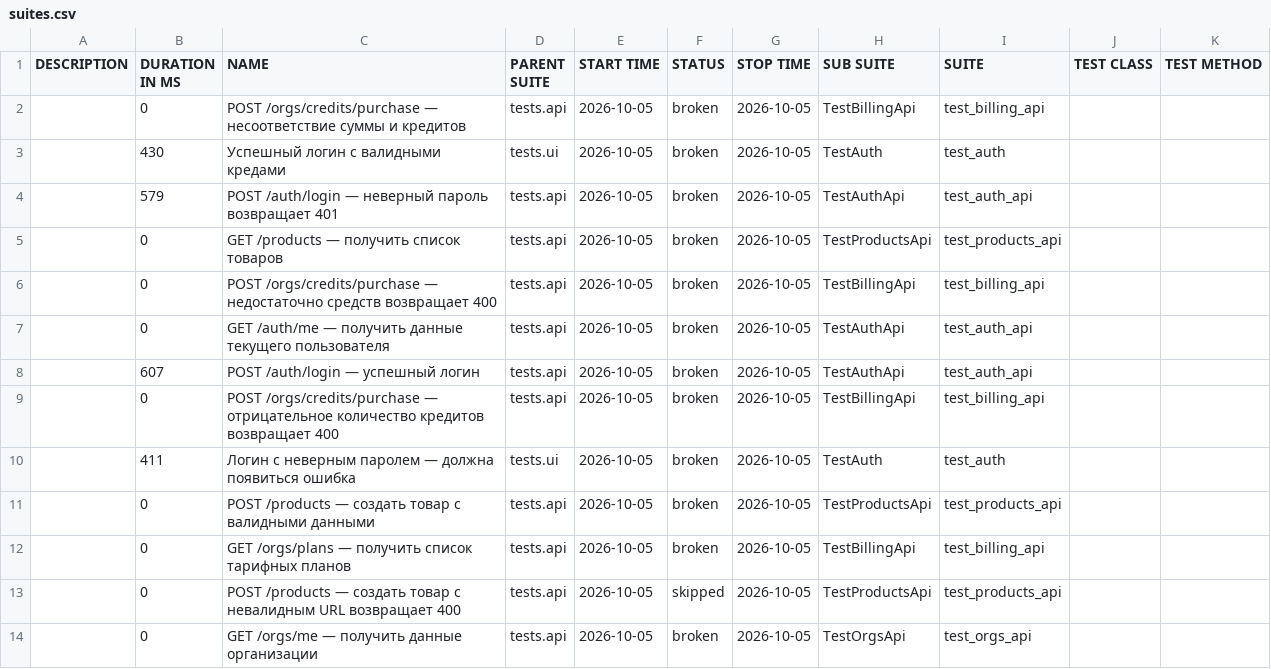
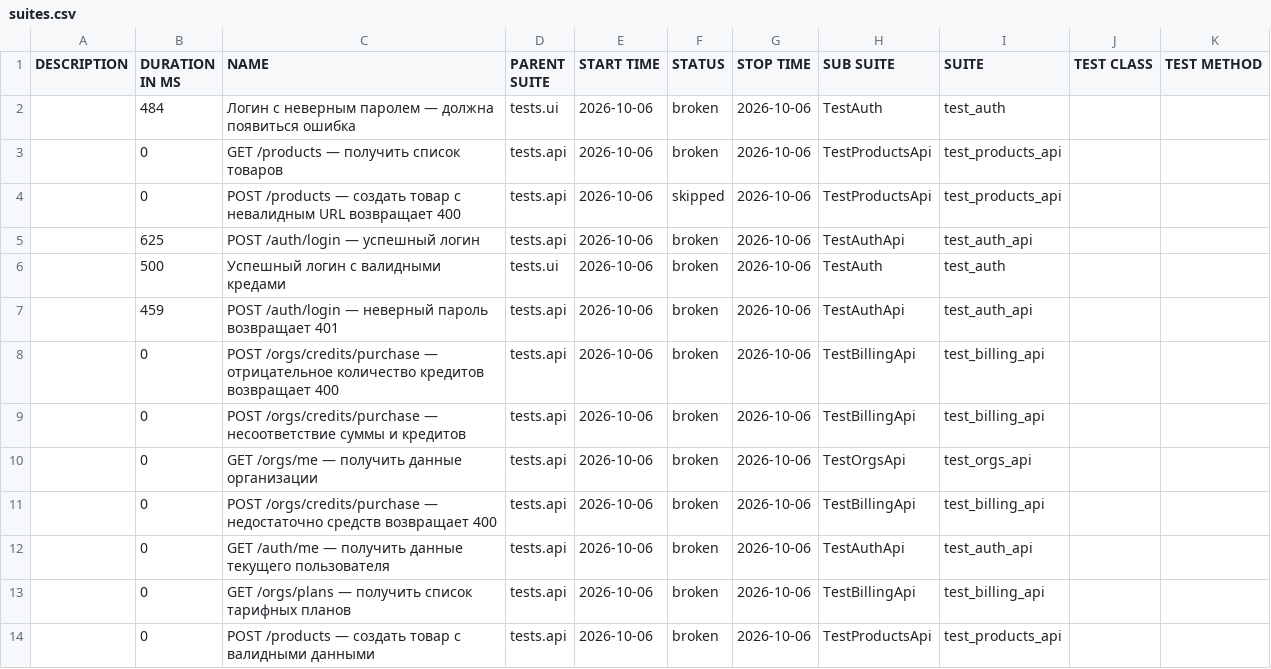
Before and after one commit to sunnatsh/kartochki-tests, a CSV file: data/suites.csv, drawn as a sheet.

```diff
--- a/data/suites.csv
+++ b/data/suites.csv
@@ -1,14 +1,14 @@
 "DESCRIPTION","DURATION IN MS","NAME","PARENT SUITE","START TIME","STATUS","STOP TIME","SUB SUITE","SUITE","TEST CLASS","TEST METHOD"
-"","0","POST /orgs/credits/purchase — несоответствие суммы и кредитов","tests.api","2026-10-05","broken","2026-10-05","TestBillingApi","test_billing_api","",""
-"","430","Успешный логин с валидными кредами","tests.ui","2026-10-05","broken","2026-10-05","TestAuth","test_auth","",""
-"","579","POST /auth/login — неверный пароль возвращает 401","tests.api","2026-10-05","broken","2026-10-05","TestAuthApi","test_auth_api","",""
-"","0","GET /products — получить список товаров","tests.api","2026-10-05","broken","2026-10-05","TestProductsApi","test_products_api","",""
-"","0","POST /orgs/credits/purchase — недостаточно средств возвращает 400","tests.api","2026-10-05","broken","2026-10-05","TestBillingApi","test_billing_api","",""
-"","0","GET /auth/me — получить данные текущего пользователя","tests.api","2026-10-05","broken","2026-10-05","TestAuthApi","test_auth_api","",""
-"","607","POST /auth/login — успешный логин","tests.api","2026-10-05","broken","2026-10-05","TestAuthApi","test_auth_api","",""
-"","0","POST /orgs/credits/purchase — отрицательное количество кредитов возвращает 400","tests.api","2026-10-05","broken","2026-10-05","TestBillingApi","test_billing_api","",""
-"","411","Логин с неверным паролем — должна появиться ошибка","tests.ui","2026-10-05","broken","2026-10-05","TestAuth","test_auth","",""
-"","0","POST /products — создать товар с валидными данными","tests.api","2026-10-05","broken","2026-10-05","TestProductsApi","test_products_api","",""
-"","0","GET /orgs/plans — получить список тарифных планов","tests.api","2026-10-05","broken","2026-10-05","TestBillingApi","test_billing_api","",""
-"","0","POST /products — создать товар с невалидным URL возвращает 400","tests.api","2026-10-05","skipped","2026-10-05","TestProductsApi","test_products_api","",""
-"","0","GET /orgs/me — получить данные организации","tests.api","2026-10-05","broken","2026-10-05","TestOrgsApi","test_orgs_api","",""
+"","484","Логин с неверным паролем — должна появиться ошибка","tests.ui","2026-10-06","broken","2026-10-06","TestAuth","test_auth","",""
+"","0","GET /products — получить список товаров","tests.api","2026-10-06","broken","2026-10-06","TestProductsApi","test_products_api","",""
+"","0","POST /products — создать товар с невалидным URL возвращает 400","tests.api","2026-10-06","skipped","2026-10-06","TestProductsApi","test_products_api","",""
+"","625","POST /auth/login — успешный логин","tests.api","2026-10-06","broken","2026-10-06","TestAuthApi","test_auth_api","",""
+"","500","Успешный логин с валидными кредами","tests.ui","2026-10-06","broken","2026-10-06","TestAuth","test_auth","",""
+"","459","POST /auth/login — неверный пароль возвращает 401","tests.api","2026-10-06","broken","2026-10-06","TestAuthApi","test_auth_api","",""
+"","0","POST /orgs/credits/purchase — отрицательное количество кредитов возвращает 400","tests.api","2026-10-06","broken","2026-10-06","TestBillingApi","test_billing_api","",""
+"","0","POST /orgs/credits/purchase — несоответствие суммы и кредитов","tests.api","2026-10-06","broken","2026-10-06","TestBillingApi","test_billing_api","",""
+"","0","GET /orgs/me — получить данные организации","tests.api","2026-10-06","broken","2026-10-06","TestOrgsApi","test_orgs_api","",""
+"","0","POST /orgs/credits/purchase — недостаточно средств возвращает 400","tests.api","2026-10-06","broken","2026-10-06","TestBillingApi","test_billing_api","",""
+"","0","GET /auth/me — получить данные текущего пользователя","tests.api","2026-10-06","broken","2026-10-06","TestAuthApi","test_auth_api","",""
+"","0","GET /orgs/plans — получить список тарифных планов","tests.api","2026-10-06","broken","2026-10-06","TestBillingApi","test_billing_api","",""
+"","0","POST /products — создать товар с валидными данными","tests.api","2026-10-06","broken","2026-10-06","TestProductsApi","test_products_api","",""
```
Also changed, not shown: data/behaviors.csv, 47 other files.
